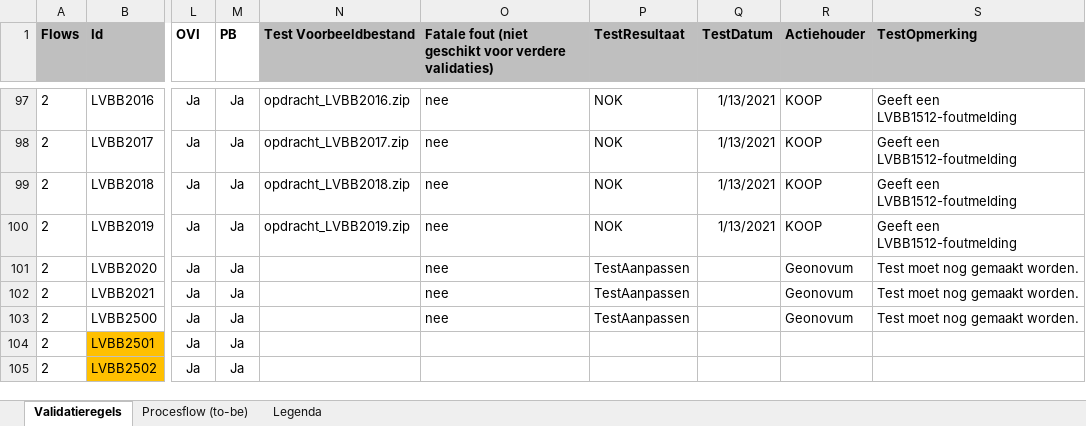
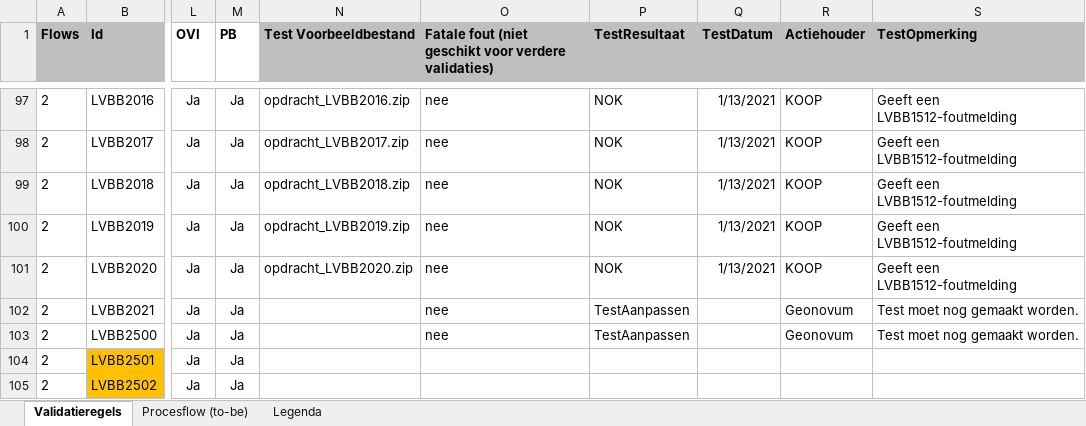
Before and after one commit to Geonovum/xml_validatietestcontent, an Excel workbook: 1.0.4-rc/Validatiematrix 1 (version 1).xlsb.xlsx, sheet Validatieregels, drawn as a sheet; only a part is shown, gaps mark what is left out; values as stored, in another font and other column widths than the file's, no borders; conditional formats not drawn; the diff names each change by its address in the sheet, - before the commit and + after, or states it on an @@ line.

Commit message:
LVBB2021

```diff
--- a/1.0.4-rc/Validatiematrix 1 (version 1).xlsb.xlsx (sheet Validatieregels)
+++ b/1.0.4-rc/Validatiematrix 1 (version 1).xlsb.xlsx (sheet Validatieregels)
-N101 (Test Voorbeeldbestand): (empty)
+N101 (Test Voorbeeldbestand): opdracht_LVBB2020.zip
-P101 (TestResultaat): TestAanpassen
+P101 (TestResultaat): NOK
-Q101 (TestDatum): (empty)
+Q101 (TestDatum): 1/13/2021
-R101 (Actiehouder): Geonovum
+R101 (Actiehouder): KOOP
-S101 (TestOpmerking): Test moet nog gemaakt worden.
+S101 (TestOpmerking): Geeft een LVBB1512-foutmelding
```
Also changed, not shown: 10 other files.
